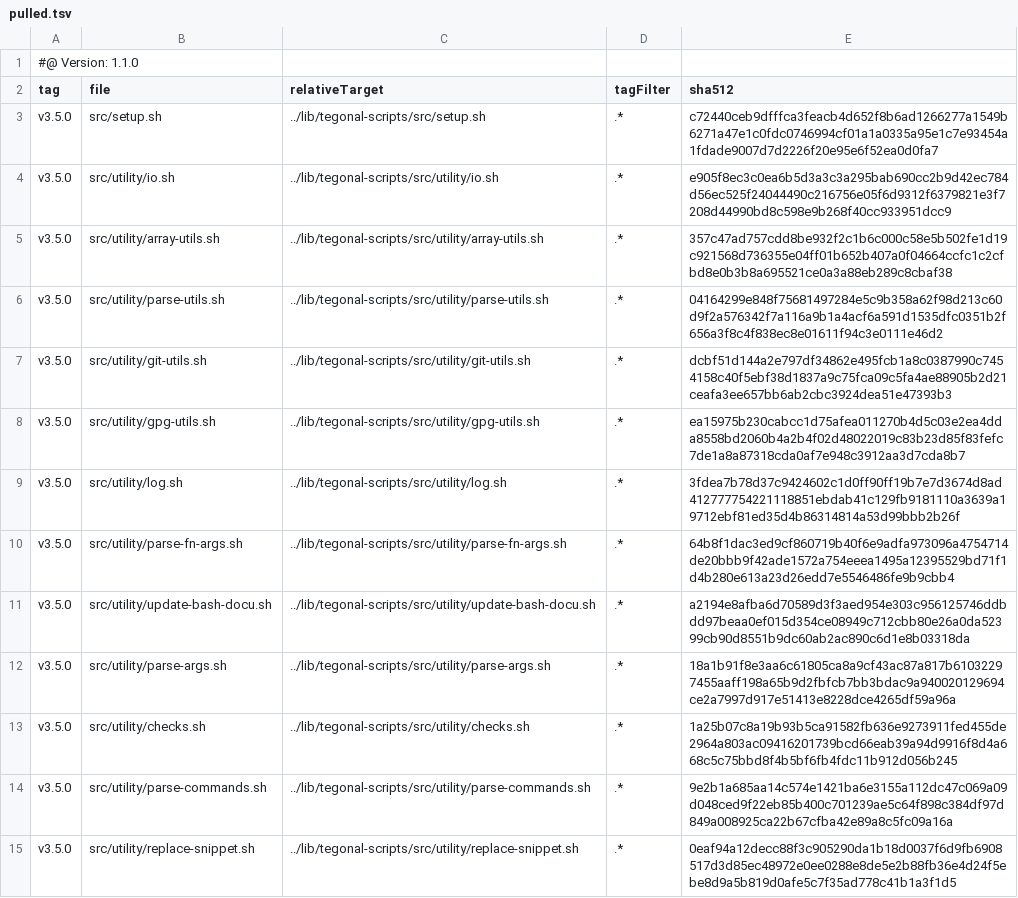
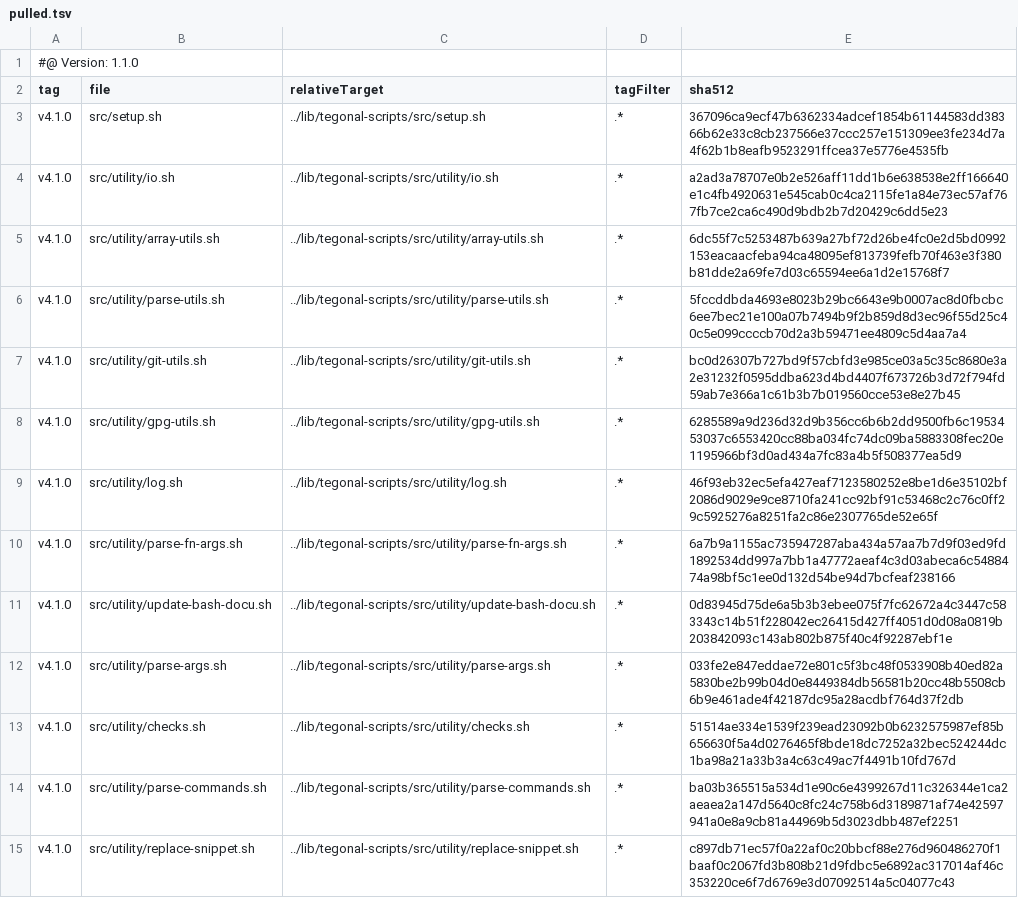
Before and after one commit to tegonal/scala-commons, a TSV file: .gt/remotes/tegonal-scripts/pulled.tsv, drawn as a sheet; only a part is shown; the diff covers the shown part only.

Commit message:
update files of remote tegonal-scripts to version v4.1.0 via gt

```diff
--- a/.gt/remotes/tegonal-scripts/pulled.tsv
+++ b/.gt/remotes/tegonal-scripts/pulled.tsv
@@ -2,14 +2,14 @@
 tag	file	relativeTarget	tagFilter	sha512
-v3.5.0	src/setup.sh	../lib/tegonal-scripts/src/setup.sh	.*	c72440ceb9dfffca3feacb4d652f8b6ad1266277a1549b6271a47e1c0fdc0746994cf01a1a0335a95e1c7e93454a1fdade9007d7d2226f20e95e6f52ea0d0fa7
-v3.5.0	src/utility/io.sh	../lib/tegonal-scripts/src/utility/io.sh	.*	e905f8ec3c0ea6b5d3a3c3a295bab690cc2b9d42ec784d56ec525f24044490c216756e05f6d9312f6379821e3f7208d44990bd8c598e9b268f40cc933951dcc9
-v3.5.0	src/utility/array-utils.sh	../lib/tegonal-scripts/src/utility/array-utils.sh	.*	357c47ad757cdd8be932f2c1b6c000c58e5b502fe1d19c921568d736355e04ff01b652b407a0f04664ccfc1c2cfbd8e0b3b8a695521ce0a3a88eb289c8cbaf38
-v3.5.0	src/utility/parse-utils.sh	../lib/tegonal-scripts/src/utility/parse-utils.sh	.*	04164299e848f75681497284e5c9b358a62f98d213c60d9f2a576342f7a116a9b1a4acf6a591d1535dfc0351b2f656a3f8c4f838ec8e01611f94c3e0111e46d2
-v3.5.0	src/utility/git-utils.sh	../lib/tegonal-scripts/src/utility/git-utils.sh	.*	dcbf51d144a2e797df34862e495fcb1a8c0387990c7454158c40f5ebf38d1837a9c75fca09c5fa4ae88905b2d21ceafa3ee657bb6ab2cbc3924dea51e47393b3
-v3.5.0	src/utility/gpg-utils.sh	../lib/tegonal-scripts/src/utility/gpg-utils.sh	.*	ea15975b230cabcc1d75afea011270b4d5c03e2ea4dda8558bd2060b4a2b4f02d48022019c83b23d85f83fefc7de1a8a87318cda0af7e948c3912aa3d7cda8b7
-v3.5.0	src/utility/log.sh	../lib/tegonal-scripts/src/utility/log.sh	.*	3fdea7b78d37c9424602c1d0ff90ff19b7e7d3674d8ad412777754221118851ebdab41c129fb9181110a3639a19712ebf81ed35d4b86314814a53d99bbb2b26f
-v3.5.0	src/utility/parse-fn-args.sh	../lib/tegonal-scripts/src/utility/parse-fn-args.sh	.*	64b8f1dac3ed9cf860719b40f6e9adfa973096a4754714de20bbb9f42ade1572a754eeea1495a12395529bd71f1d4b280e613a23d26edd7e5546486fe9b9cbb4
-v3.5.0	src/utility/update-bash-docu.sh	../lib/tegonal-scripts/src/utility/update-bash-docu.sh	.*	a2194e8afba6d70589d3f3aed954e303c956125746ddbdd97beaa0ef015d354ce08949c712cbb80e26a0da52399cb90d8551b9dc60ab2ac890c6d1e8b03318da
-v3.5.0	src/utility/parse-args.sh	../lib/tegonal-scripts/src/utility/parse-args.sh	.*	18a1b91f8e3aa6c61805ca8a9cf43ac87a817b61032297455aaff198a65b9d2fbfcb7bb3bdac9a940020129694ce2a7997d917e51413e8228dce4265df59a96a
-v3.5.0	src/utility/checks.sh	../lib/tegonal-scripts/src/utility/checks.sh	.*	1a25b07c8a19b93b5ca91582fb636e9273911fed455de2964a803ac09416201739bcd66eab39a94d9916f8d4a668c5c75bbd8f4b5bf6fb4fdc11b912d056b245
-v3.5.0	src/utility/parse-commands.sh	../lib/tegonal-scripts/src/utility/parse-commands.sh	.*	9e2b1a685aa14c574e1421ba6e3155a112dc47c069a09d048ced9f22eb85b400c701239ae5c64f898c384df97d849a008925ca22b67cfba42e89a8c5fc09a16a
-v3.5.0	src/utility/replace-snippet.sh	../lib/tegonal-scripts/src/utility/replace-snippet.sh	.*	0eaf94a12decc88f3c905290da1b18d0037f6d9fb6908517d3d85ec48972e0ee0288e8de5e2b88fb36e4d24f5ebe8d9a5b819d0afe5c7f35ad778c41b1a3f1d5
+v4.1.0	src/setup.sh	../lib/tegonal-scripts/src/setup.sh	.*	367096ca9ecf47b6362334adcef1854b61144583dd38366b62e33c8cb237566e37ccc257e151309ee3fe234d7a4f62b1b8eafb9523291ffcea37e5776e4535fb
+v4.1.0	src/utility/io.sh	../lib/tegonal-scripts/src/utility/io.sh	.*	a2ad3a78707e0b2e526aff11dd1b6e638538e2ff166640e1c4fb4920631e545cab0c4ca2115fe1a84e73ec57af767fb7ce2ca6c490d9bdb2b7d20429c6dd5e23
+v4.1.0	src/utility/array-utils.sh	../lib/tegonal-scripts/src/utility/array-utils.sh	.*	6dc55f7c5253487b639a27bf72d26be4fc0e2d5bd0992153eacaacfeba94ca48095ef813739fefb70f463e3f380b81dde2a69fe7d03c65594ee6a1d2e15768f7
+v4.1.0	src/utility/parse-utils.sh	../lib/tegonal-scripts/src/utility/parse-utils.sh	.*	5fccddbda4693e8023b29bc6643e9b0007ac8d0fbcbc6ee7bec21e100a07b7494b9f2b859d8d3ec96f55d25c40c5e099ccccb70d2a3b59471ee4809c5d4aa7a4
+v4.1.0	src/utility/git-utils.sh	../lib/tegonal-scripts/src/utility/git-utils.sh	.*	bc0d26307b727bd9f57cbfd3e985ce03a5c35c8680e3a2e31232f0595ddba623d4bd4407f673726b3d72f794fd59ab7e366a1c61b3b7b019560cce53e8e27b45
+v4.1.0	src/utility/gpg-utils.sh	../lib/tegonal-scripts/src/utility/gpg-utils.sh	.*	6285589a9d236d32d9b356cc6b6b2dd9500fb6c1953453037c6553420cc88ba034fc74dc09ba5883308fec20e1195966bf3d0ad434a7fc83a4b5f508377ea5d9
+v4.1.0	src/utility/log.sh	../lib/tegonal-scripts/src/utility/log.sh	.*	46f93eb32ec5efa427eaf7123580252e8be1d6e35102bf2086d9029e9ce8710fa241cc92bf91c53468c2c76c0ff29c5925276a8251fa2c86e2307765de52e65f
+v4.1.0	src/utility/parse-fn-args.sh	../lib/tegonal-scripts/src/utility/parse-fn-args.sh	.*	6a7b9a1155ac735947287aba434a57aa7b7d9f03ed9fd1892534dd997a7bb1a47772aeaf4c3d03abeca6c5488474a98bf5c1ee0d132d54be94d7bcfeaf238166
+v4.1.0	src/utility/update-bash-docu.sh	../lib/tegonal-scripts/src/utility/update-bash-docu.sh	.*	0d83945d75de6a5b3b3ebee075f7fc62672a4c3447c583343c14b51f228042ec26415d427ff4051d0d08a0819b203842093c143ab802b875f40c4f92287ebf1e
+v4.1.0	src/utility/parse-args.sh	../lib/tegonal-scripts/src/utility/parse-args.sh	.*	033fe2e847eddae72e801c5f3bc48f0533908b40ed82a5830be2b99b04d0e8449384db56581b20cc48b5508cb6b9e461ade4f42187dc95a28acdbf764d37f2db
+v4.1.0	src/utility/checks.sh	../lib/tegonal-scripts/src/utility/checks.sh	.*	51514ae334e1539f239ead23092b0b6232575987ef85b656630f5a4d0276465f8bde18dc7252a32bec524244dc1ba98a21a33b3a4c63c49ac7f4491b10fd767d
+v4.1.0	src/utility/parse-commands.sh	../lib/tegonal-scripts/src/utility/parse-commands.sh	.*	ba03b365515a534d1e90c6e4399267d11c326344e1ca2aeaea2a147d5640c8fc24c758b6d3189871af74e42597941a0e8a9cb81a44969b5d3023dbb487ef2251
+v4.1.0	src/utility/replace-snippet.sh	../lib/tegonal-scripts/src/utility/replace-snippet.sh	.*	c897db71ec57f0a22af0c20bbcf88e276d960486270f1baaf0c2067fd3b808b21d9fdbc5e6892ac317014af46c353220ce6f7d6769e3d07092514a5c04077c43
```
Also changed, not shown: 42 edited cells elsewhere in this file, 34 other files.
